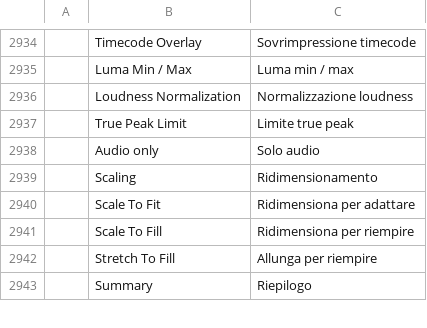
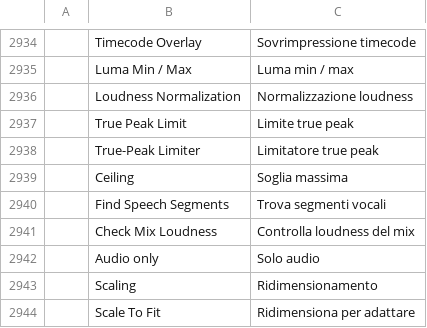
Before and after one commit to vansyson1308/editfilm, a TSV file: crates/ui-egui/src/i18n/it.tsv, drawn as a sheet; only a part is shown, gaps mark what is left out; the shorter side is filled out with more unchanged rows.

```diff
--- a/crates/ui-egui/src/i18n/it.tsv
+++ b/crates/ui-egui/src/i18n/it.tsv
@@ -2937,2 +2937,6 @@
 	True Peak Limit	Limite true peak
+	True-Peak Limiter	Limitatore true peak
+	Ceiling	Soglia massima
+	Find Speech Segments	Trova segmenti vocali
+	Check Mix Loudness	Controlla loudness del mix
 	Audio only	Solo audio
```
Also changed, not shown: crates/ui-egui/src/i18n/bs.tsv, crates/ui-egui/src/i18n/cs.tsv, 37 other files.
